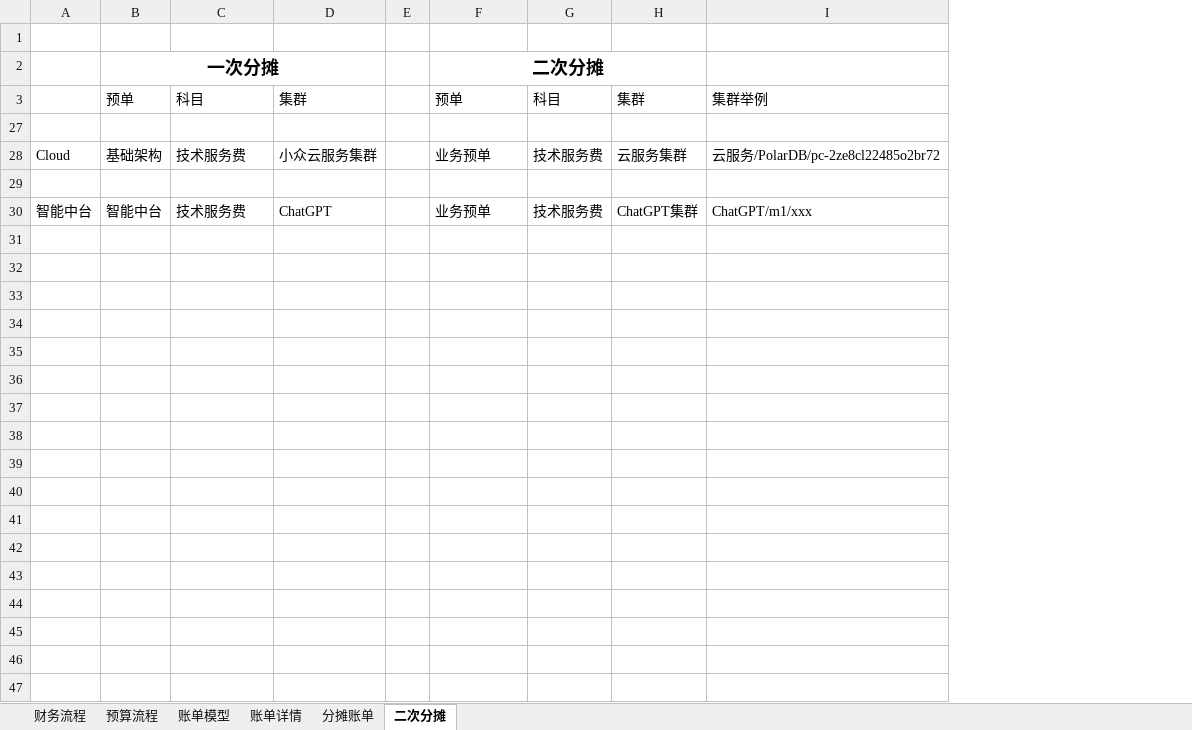
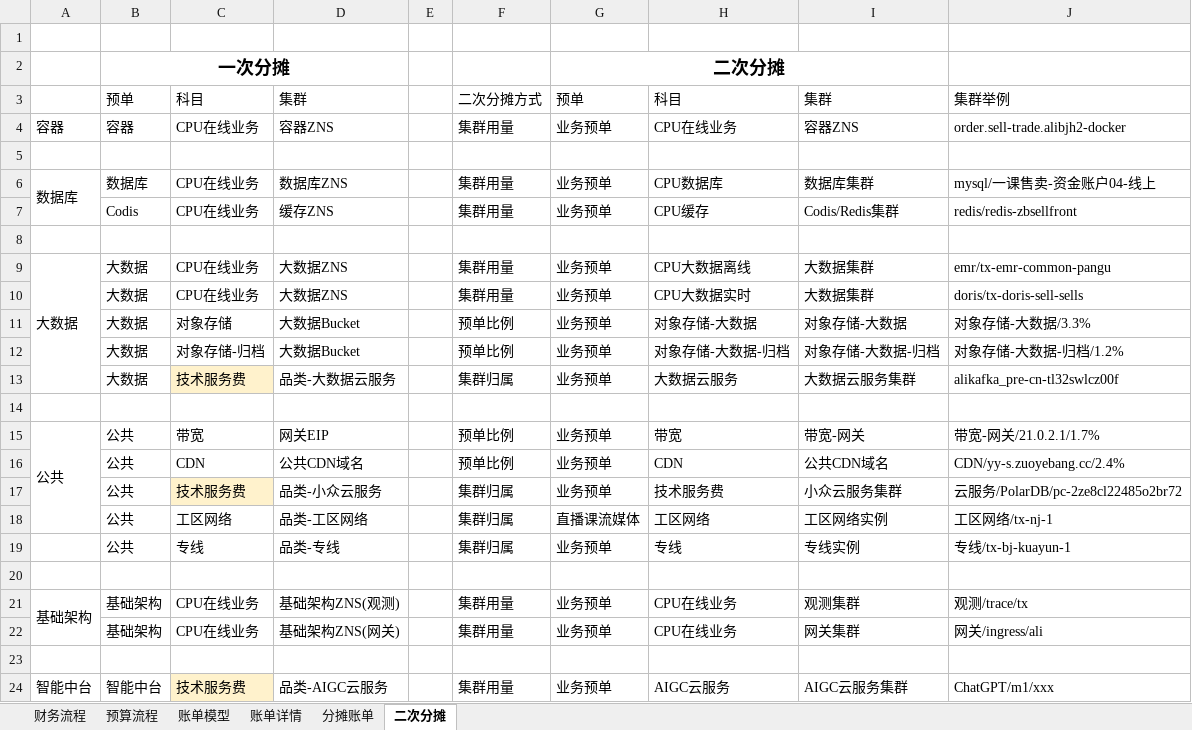
Before and after one commit to niean/niean.github.io, an Excel workbook: images/20201118/成本管理.xlsx, sheet 二次分摊, drawn as a sheet; values as stored, in another font and other column widths than the file's, no borders; charts and pictures not drawn; removed rows and columns are numbered as before the commit, all else as after; the diff names each change by its address in the sheet, - before the commit and + after, or states it on an @@ line.

```diff
--- a/images/20201118/成本管理.xlsx (sheet 二次分摊)
+++ b/images/20201118/成本管理.xlsx (sheet 二次分摊)
-column D, rows 3-30: 集群 |  | 小众云服务集群 |  | ChatGPT
+column D, row 3: 集群; row 17: 品类-小众云服务; row 24: 品类-AIGC云服务
+column F, row 3: 二次分摊方式; row 17: 集群归属; row 24: 集群用量
-column G, rows 3-30: 科目 |  | 技术服务费 |  | 技术服务费
-column H, rows 3-30: 集群 |  | 云服务集群 |  | ChatGPT集群
+column H, row 3: 科目; row 17: 技术服务费; row 24: AIGC云服务
+column I, row 3: 集群; row 17: 小众云服务集群; row 24: AIGC云服务集群
+row 4: 容器 | 容器 | CPU在线业务 | 容器ZNS |  | 集群用量 | 业务预单 | CPU在线业务 | 容器ZNS | order.sell-trade.alibjh2-docker
+row 6: 数据库 | 数据库 | CPU在线业务 | 数据库ZNS |  | 集群用量 | 业务预单 | CPU数据库 | 数据库集群 | mysql/一课售卖-资金账户04-线上
+row 7:  | Codis | CPU在线业务 | 缓存ZNS |  | 集群用量 | 业务预单 | CPU缓存 | Codis/Redis集群 | redis/redis-zbsellfront
+row 8: (empty)
+row 9: 大数据 | 大数据 | CPU在线业务 | 大数据ZNS |  | 集群用量 | 业务预单 | CPU大数据离线 | 大数据集群 | emr/tx-emr-common-pangu
+row 10:  | 大数据 | CPU在线业务 | 大数据ZNS |  | 集群用量 | 业务预单 | CPU大数据实时 | 大数据集群 | doris/tx-doris-sell-sells
+row 11:  | 大数据 | 对象存储 | 大数据Bucket |  | 预单比例 | 业务预单 | 对象存储-大数据 | 对象存储-大数据 | 对象存储-大数据/3.3%
+row 12:  | 大数据 | 对象存储-归档 | 大数据Bucket |  | 预单比例 | 业务预单 | 对象存储-大数据-归档 | 对象存储-大数据-归档 | 对象存储-大数据-归档/1.2%
+row 13:  | 大数据 | 技术服务费 | 品类-大数据云服务 |  | 集群归属 | 业务预单 | 大数据云服务 | 大数据云服务集群 | alikafka_pre-cn-tl32swlcz00f
+row 14: (empty)
+row 15: 公共 | 公共 | 带宽 | 网关EIP |  | 预单比例 | 业务预单 | 带宽 | 带宽-网关 | 带宽-网关/21.0.2.1/1.7%
+row 16:  | 公共 | CDN | 公共CDN域名 |  | 预单比例 | 业务预单 | CDN | 公共CDN域名 | CDN/yy-s.zuoyebang.cc/2.4%
-A17: Cloud
+A17: (empty)
-B17: 基础架构
+B17: 公共
-C17 fill: none
+C17 fill: #FFF2CC
+row 18:  | 公共 | 工区网络 | 品类-工区网络 |  | 集群归属 | 直播课流媒体 | 工区网络 | 工区网络实例 | 工区网络/tx-nj-1
+row 19:  | 公共 | 专线 | 品类-专线 |  | 集群归属 | 业务预单 | 专线 | 专线实例 | 专线/tx-bj-kuayun-1
+row 20: (empty)
+row 21: 基础架构 | 基础架构 | CPU在线业务 | 基础架构ZNS(观测) |  | 集群用量 | 业务预单 | CPU在线业务 | 观测集群 | 观测/trace/tx
+row 22:  | 基础架构 | CPU在线业务 | 基础架构ZNS(网关) |  | 集群用量 | 业务预单 | CPU在线业务 | 网关集群 | 网关/ingress/ali
-C24 fill: none
+C24 fill: #FFF2CC
```
Also changed, not shown: hidden cells, charts or pictures, images/20220127/运维领域模型.xlsx, 15 other files.
